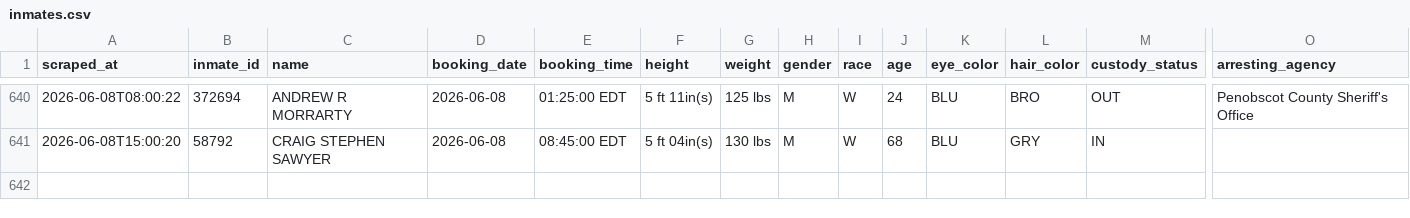
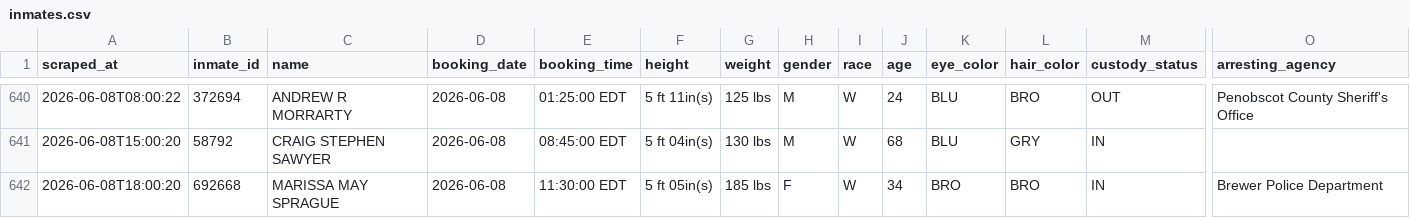
Before and after one commit to sloftus-lab/InmateScraper, a CSV file: inmates.csv, drawn as a sheet; only a part is shown, gaps mark what is left out; rows hold the shown columns only; the diff names each change by its address in the sheet, - before the commit and + after, or states it on an @@ line.

```diff
--- a/inmates.csv
+++ b/inmates.csv
+row 642: 2026-06-08T18:00:20 | 692668 | MARISSA MAY SPRAGUE | 2026-06-08 | 11:30:00 EDT | 5 ft 05in(s) | 185 lbs | F | W | 34 | BRO | BRO | IN | Brewer Police Department
```
Also changed, not shown: 2 other files.
